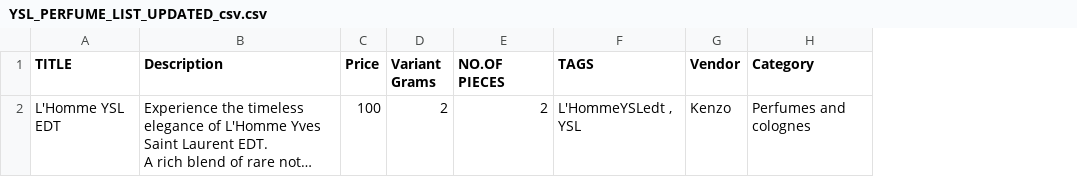
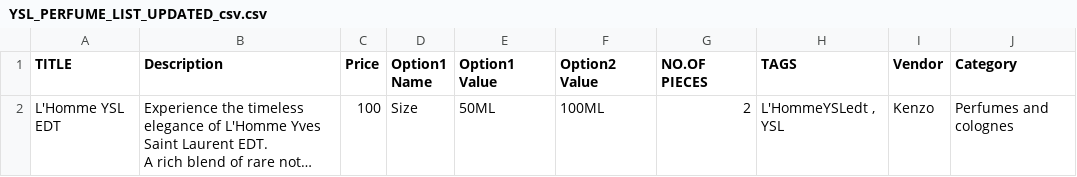
Before and after one commit to Teja4092/create-shopify-products, a CSV file: product-data/YSL_PERFUME_LIST_UPDATED_csv.csv, drawn as a sheet; long unchanged cells end in …; removed rows and columns are numbered as before the commit, all else as after; the diff names each change by its address in the sheet, - before the commit and + after, or states it on an @@ line.

Commit message:
Update YSL_PERFUME_LIST_UPDATED_csv.csv

```diff
--- a/product-data/YSL_PERFUME_LIST_UPDATED_csv.csv
+++ b/product-data/YSL_PERFUME_LIST_UPDATED_csv.csv
-column D (Variant Grams), row 2: 2
+column D (Option1 Name), row 2: Size
+column E (Option1 Value), row 2: 50ML
+column F (Option2 Value), row 2: 100ML
```
